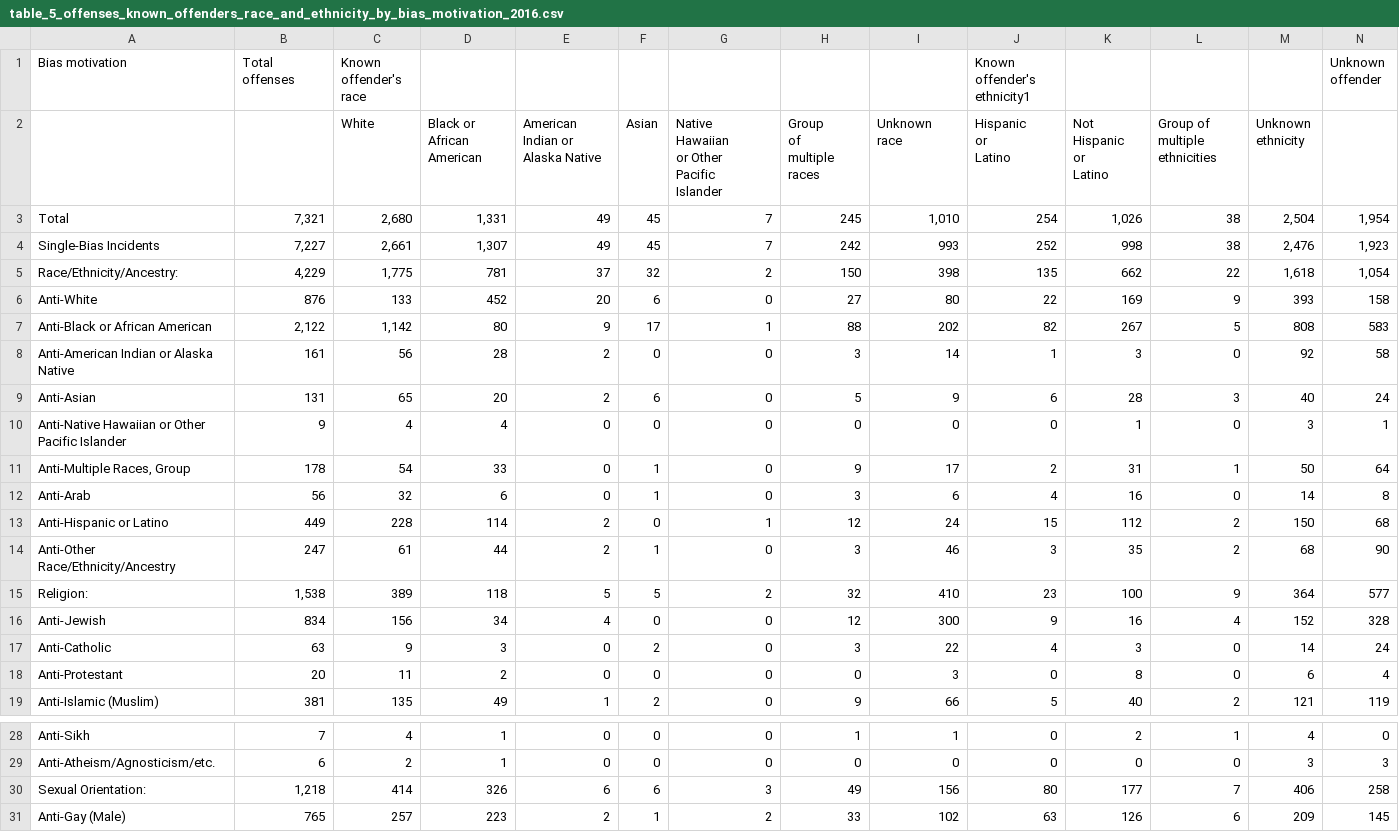
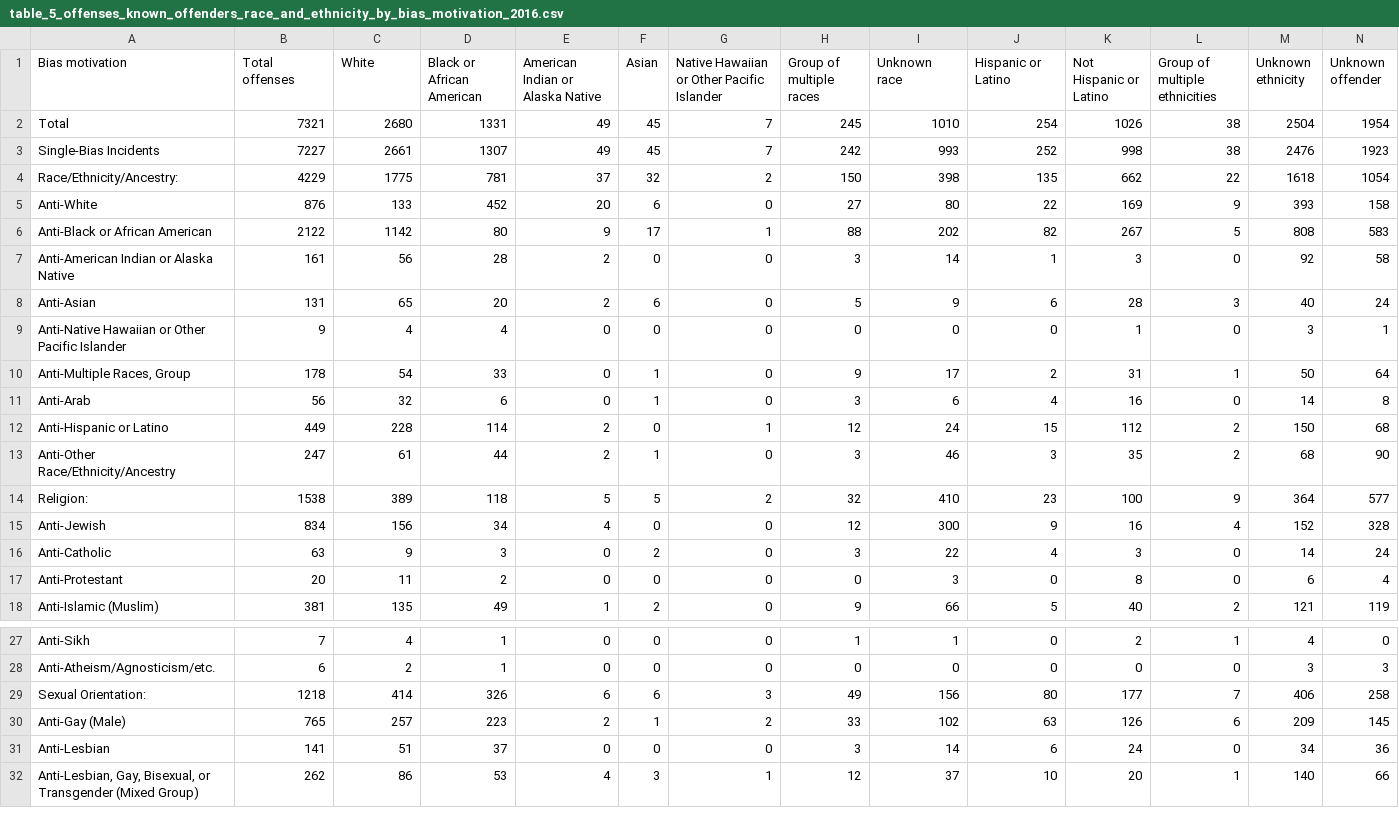
Before and after one commit to caseyahlan/hatecrimes-finalproject, a CSV file: data/table_5_offenses_known_offenders_race_and_ethnicity_by_bias_motivation_2016.csv, drawn as a sheet; only a part is shown, gaps mark what is left out; the shorter side is filled out with more unchanged rows.

```diff
--- a/data/table_5_offenses_known_offenders_race_and_ethnicity_by_bias_motivation_2016.csv
+++ b/data/table_5_offenses_known_offenders_race_and_ethnicity_by_bias_motivation_2016.csv
@@ -1,30 +1,7 @@
-Bias motivation,"Total
-offenses",Known offender's race,,,,,,,Known offender's ethnicity1,,,,"Unknown
-offender",,,
-,,White,"Black or
-African
-American","American
-Indian or
-Alaska Native",Asian,"Native
-Hawaiian
-or Other
-Pacific
-Islander","Group
-of
-multiple
-races","Unknown
-race","Hispanic
-or
-Latino","Not
-Hispanic
-or
-Latino","Group of
-multiple
-ethnicities","Unknown
-ethnicity",,,,
-Total,"7,321","2,680","1,331",49,45,7,245,"1,010",254,"1,026",38,"2,504","1,954",,,
-Single-Bias Incidents,"7,227","2,661","1,307",49,45,7,242,993,252,998,38,"2,476","1,923",,,
-Race/Ethnicity/Ancestry:,"4,229","1,775",781,37,32,2,150,398,135,662,22,"1,618","1,054",,,
+Bias motivation,Total offenses,White,Black or African American,American Indian or Alaska Native,Asian,Native Hawaiian or Other Pacific Islander,Group of multiple races,Unknown race,Hispanic or Latino,Not Hispanic or Latino,Group of multiple ethnicities,Unknown ethnicity,Unknown offender,,,
+Total,7321,2680,1331,49,45,7,245,1010,254,1026,38,2504,1954,,,
+Single-Bias Incidents,7227,2661,1307,49,45,7,242,993,252,998,38,2476,1923,,,
+Race/Ethnicity/Ancestry:,4229,1775,781,37,32,2,150,398,135,662,22,1618,1054,,,
 Anti-White,876,133,452,20,6,0,27,80,22,169,9,393,158,,,
-Anti-Black or African American,"2,122","1,142",80,9,17,1,88,202,82,267,5,808,583,,,
+Anti-Black or African American,2122,1142,80,9,17,1,88,202,82,267,5,808,583,,,
 Anti-American Indian or Alaska Native,161,56,28,2,0,0,3,14,1,3,0,92,58,,,
@@ -36,3 +13,3 @@ Anti-Hispanic or Latino,449,228,114,2,0,1,12,24,15,112,2,150,68,,,
 Anti-Other Race/Ethnicity/Ancestry,247,61,44,2,1,0,3,46,3,35,2,68,90,,,
-Religion:,"1,538",389,118,5,5,2,32,410,23,100,9,364,577,,,
+Religion:,1538,389,118,5,5,2,32,410,23,100,9,364,577,,,
 Anti-Jewish,834,156,34,4,0,0,12,300,9,16,4,152,328,,,
@@ -51,3 +28,3 @@ Anti-Sikh,7,4,1,0,0,0,1,1,0,2,1,4,0,,,
 Anti-Atheism/Agnosticism/etc.,6,2,1,0,0,0,0,0,0,0,0,3,3,,,
-Sexual Orientation:,"1,218",414,326,6,6,3,49,156,80,177,7,406,258,,,
+Sexual Orientation:,1218,414,326,6,6,3,49,156,80,177,7,406,258,,,
 Anti-Gay (Male),765,257,223,2,1,2,33,102,63,126,6,209,145,,,
```
Also changed, not shown: data/table_11_offenses_offense_type_by_participating_state_2016.csv, data/table_1_incidents_offenses_victims_and_known_offenders_by_bias_motivation_2016.csv, 6 other files.
